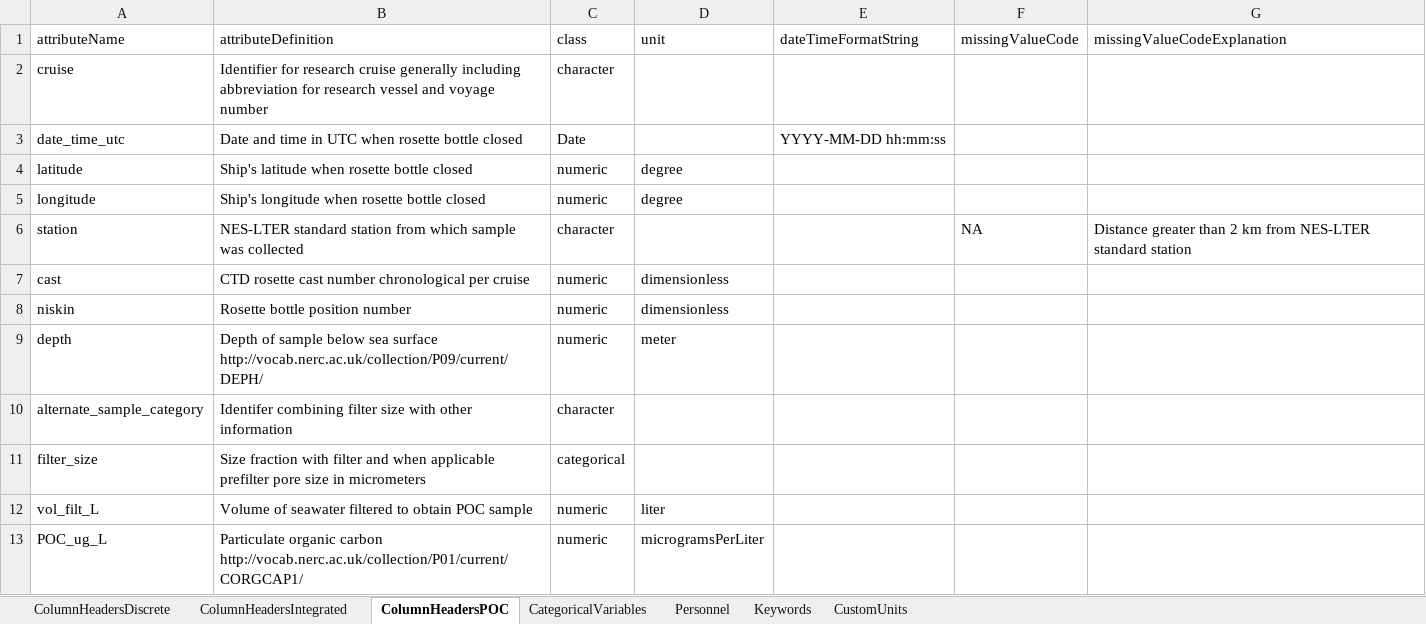
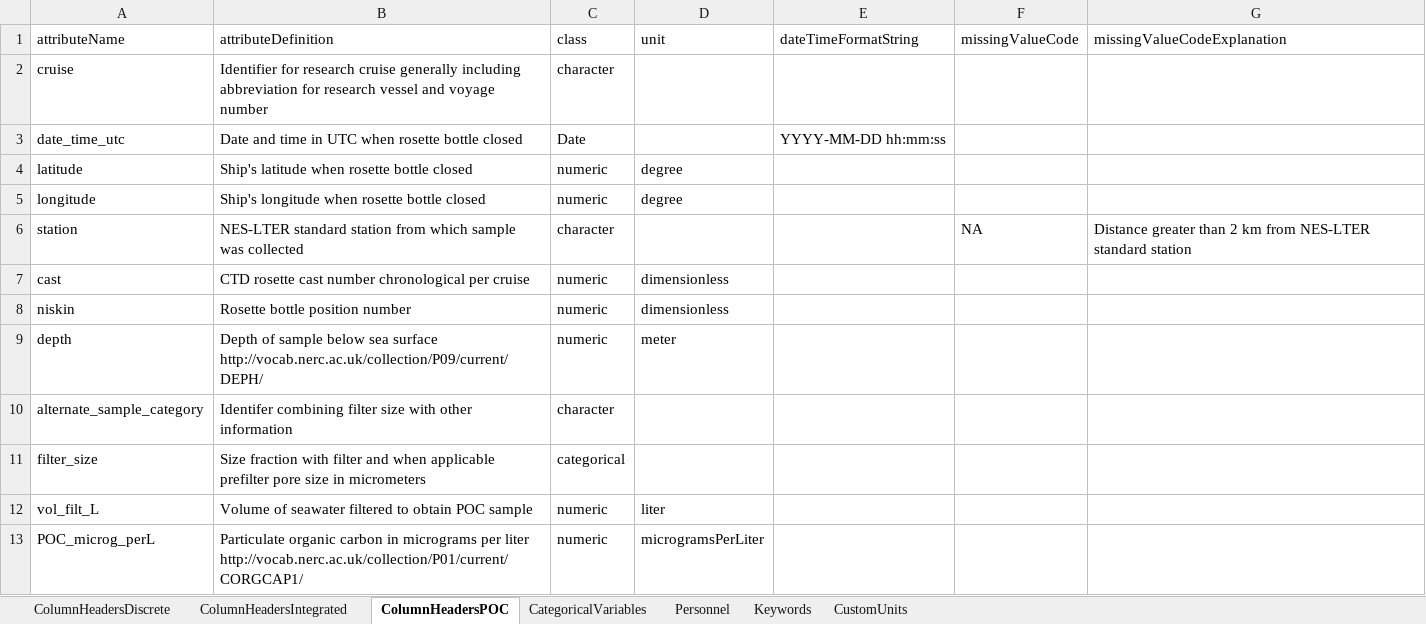
Before and after one commit to WHOIGit/nes-lter-npp-transect, an Excel workbook: npp-transect-info.xlsx, sheet ColumnHeadersPOC, drawn as a sheet; values as stored, in another font and other column widths than the file's, no borders; the diff names each change by its address in the sheet, - before the commit and + after, or states it on an @@ line.

Commit message:
fix header and missing value code

```diff
--- a/npp-transect-info.xlsx (sheet ColumnHeadersPOC)
+++ b/npp-transect-info.xlsx (sheet ColumnHeadersPOC)
-A13 (attributeName): POC_ug_L
+A13 (attributeName): POC_microg_perL
-B13 (attributeDefinition): …organic carbon http://vocab.nerc.ac.uk/collection/P01/current/CORGCAP1/
+B13 (attributeDefinition): …organic carbon in micrograms per liter http://vocab.nerc.ac.uk/collection/P01/current/CORGCAP1/
```
Also changed, not shown: sheet ColumnHeadersIntegrated, 2 other files.
